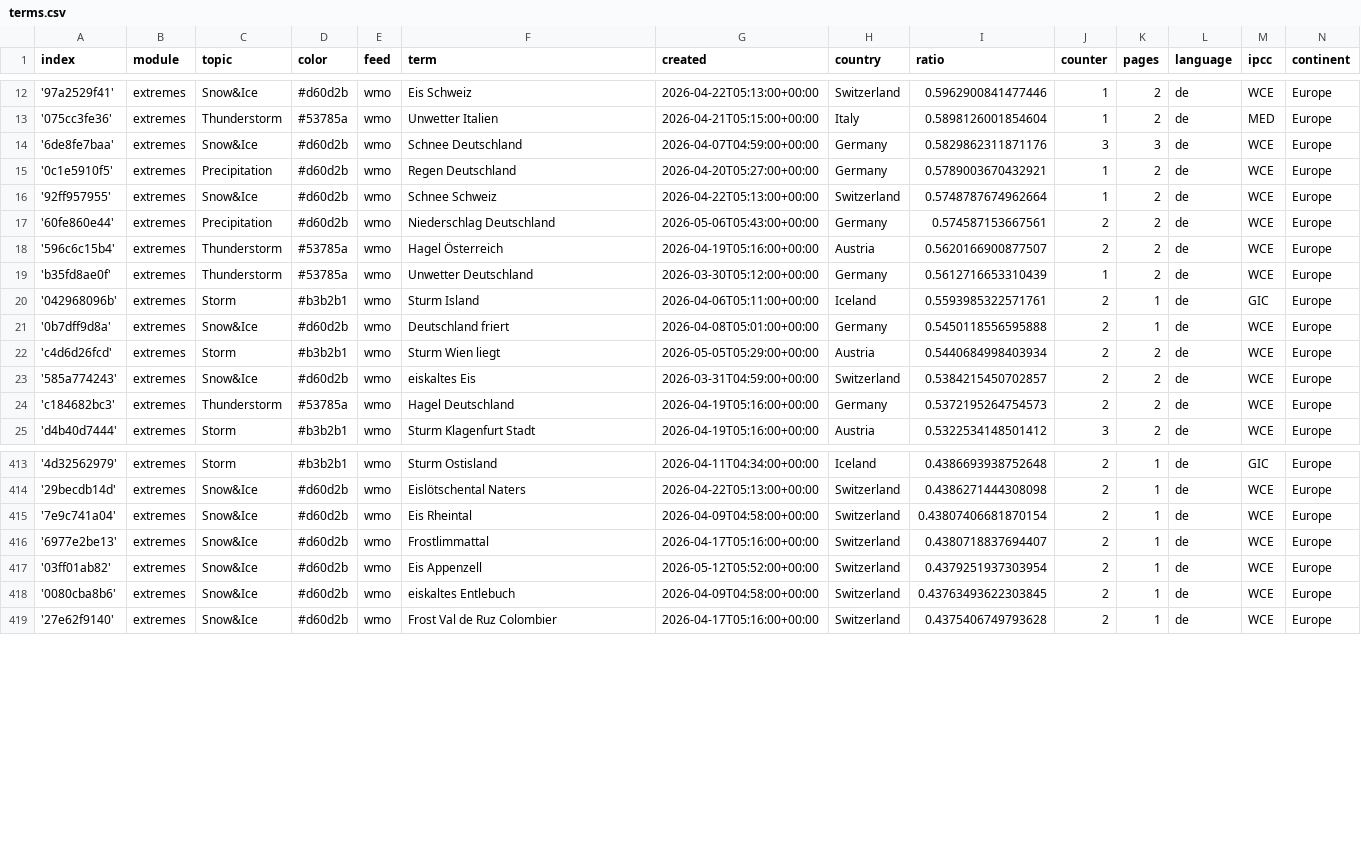
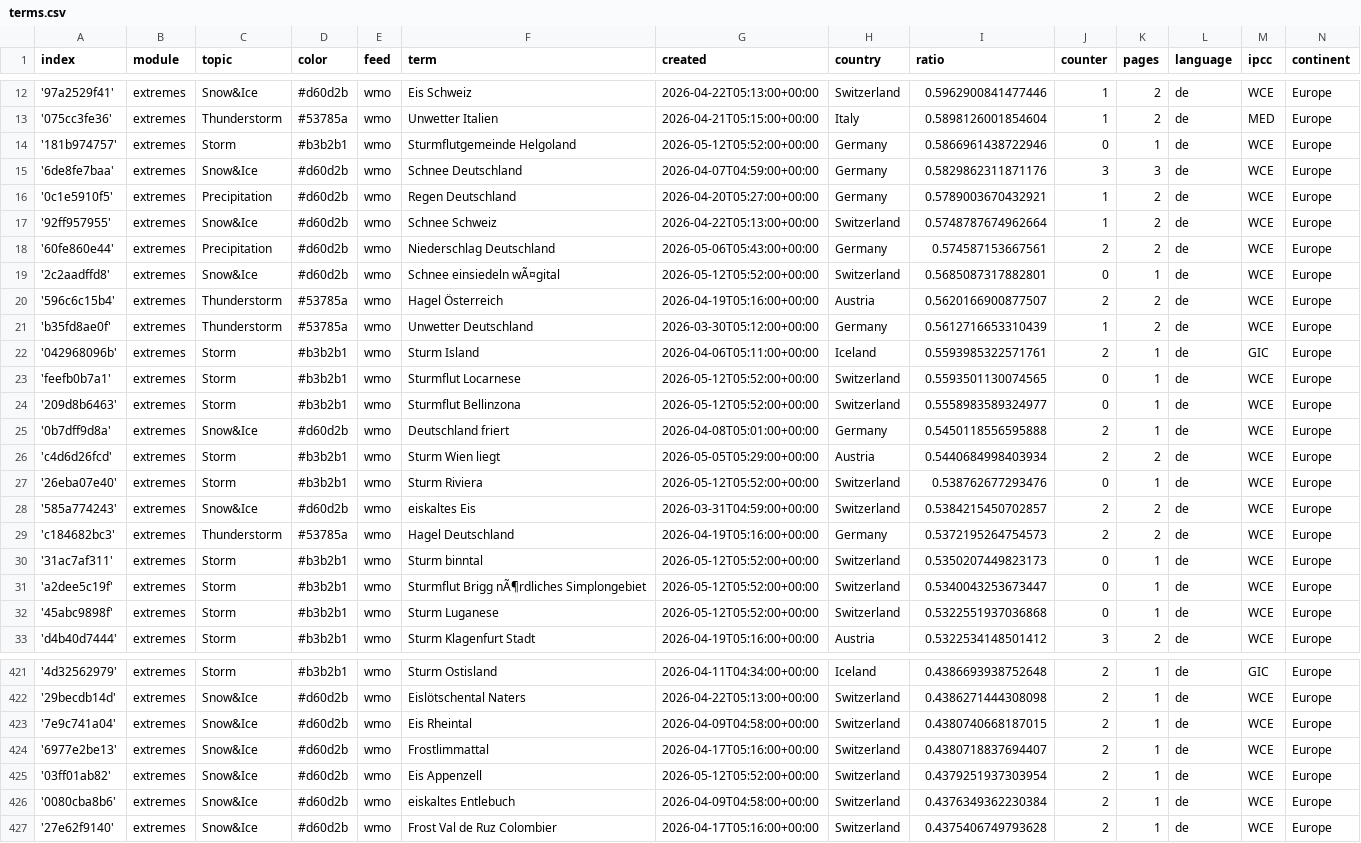
Before and after one commit to pg-ufr-news/germanExtremes, a CSV file: terms.csv, drawn as a sheet; only a part is shown, gaps mark what is left out; the diff covers the shown part only.

Commit message:
Commit from GitHub Actions (import:0.0)

```diff
--- a/terms.csv
+++ b/terms.csv
@@ -13,2 +13,3 @@ index,module,topic,color,feed,term,created,country,ratio,counter,pages,language,
 '075cc3fe36',extremes,Thunderstorm,#53785a,wmo,Unwetter Italien,2026-04-21T05:15:00+00:00,Italy,0.5898126001854604,1,2,de,MED,Europe
+'181b974757',extremes,Storm,#b3b2b1,wmo,Sturmflutgemeinde Helgoland,2026-05-12T05:52:00+00:00,Germany,0.5866961438722946,0,1,de,WCE,Europe
 '6de8fe7baa',extremes,Snow&Ice,#d60d2b,wmo,Schnee Deutschland,2026-04-07T04:59:00+00:00,Germany,0.5829862311871176,3,3,de,WCE,Europe
@@ -17,2 +18,3 @@ index,module,topic,color,feed,term,created,country,ratio,counter,pages,language,
 '60fe860e44',extremes,Precipitation,#d60d2b,wmo,Niederschlag Deutschland,2026-05-06T05:43:00+00:00,Germany,0.574587153667561,2,2,de,WCE,Europe
+'2c2aadffd8',extremes,Snow&Ice,#d60d2b,wmo,Schnee einsiedeln wÃ¤gital,2026-05-12T05:52:00+00:00,Switzerland,0.5685087317882801,0,1,de,WCE,Europe
 '596c6c15b4',extremes,Thunderstorm,#53785a,wmo,Hagel Österreich,2026-04-19T05:16:00+00:00,Austria,0.5620166900877507,2,2,de,WCE,Europe
@@ -20,6 +22,12 @@ index,module,topic,color,feed,term,created,country,ratio,counter,pages,language,
 '042968096b',extremes,Storm,#b3b2b1,wmo,Sturm Island,2026-04-06T05:11:00+00:00,Iceland,0.5593985322571761,2,1,de,GIC,Europe
+'feefb0b7a1',extremes,Storm,#b3b2b1,wmo,Sturmflut Locarnese,2026-05-12T05:52:00+00:00,Switzerland,0.5593501130074565,0,1,de,WCE,Europe
+'209d8b6463',extremes,Storm,#b3b2b1,wmo,Sturmflut Bellinzona,2026-05-12T05:52:00+00:00,Switzerland,0.5558983589324977,0,1,de,WCE,Europe
 '0b7dff9d8a',extremes,Snow&Ice,#d60d2b,wmo,Deutschland friert,2026-04-08T05:01:00+00:00,Germany,0.5450118556595888,2,1,de,WCE,Europe
 'c4d6d26fcd',extremes,Storm,#b3b2b1,wmo,Sturm Wien liegt,2026-05-05T05:29:00+00:00,Austria,0.5440684998403934,2,2,de,WCE,Europe
+'26eba07e40',extremes,Storm,#b3b2b1,wmo,Sturm Riviera,2026-05-12T05:52:00+00:00,Switzerland,0.538762677293476,0,1,de,WCE,Europe
 '585a774243',extremes,Snow&Ice,#d60d2b,wmo,eiskaltes Eis,2026-03-31T04:59:00+00:00,Switzerland,0.5384215450702857,2,2,de,WCE,Europe
 'c184682bc3',extremes,Thunderstorm,#53785a,wmo,Hagel Deutschland,2026-04-19T05:16:00+00:00,Germany,0.5372195264754573,2,2,de,WCE,Europe
+'31ac7af311',extremes,Storm,#b3b2b1,wmo,Sturm binntal,2026-05-12T05:52:00+00:00,Switzerland,0.5350207449823173,0,1,de,WCE,Europe
+'a2dee5c19f',extremes,Storm,#b3b2b1,wmo,Sturmflut Brigg nÃ¶rdliches Simplongebiet,2026-05-12T05:52:00+00:00,Switzerland,0.5340043253673447,0,1,de,WCE,Europe
+'45abc9898f',extremes,Storm,#b3b2b1,wmo,Sturm Luganese,2026-05-12T05:52:00+00:00,Switzerland,0.5322551937036868,0,1,de,WCE,Europe
 'd4b40d7444',extremes,Storm,#b3b2b1,wmo,Sturm Klagenfurt Stadt,2026-04-19T05:16:00+00:00,Austria,0.5322534148501412,3,2,de,WCE,Europe
@@ -414,6 +422,6 @@ index,module,topic,color,feed,term,created,country,ratio,counter,pages,language,
 '29becdb14d',extremes,Snow&Ice,#d60d2b,wmo,Eislötschental Naters,2026-04-22T05:13:00+00:00,Switzerland,0.4386271444308098,2,1,de,WCE,Europe
-'7e9c741a04',extremes,Snow&Ice,#d60d2b,wmo,Eis Rheintal,2026-04-09T04:58:00+00:00,Switzerland,0.43807406681870154,2,1,de,WCE,Europe
+'7e9c741a04',extremes,Snow&Ice,#d60d2b,wmo,Eis Rheintal,2026-04-09T04:58:00+00:00,Switzerland,0.4380740668187015,2,1,de,WCE,Europe
 '6977e2be13',extremes,Snow&Ice,#d60d2b,wmo,Frostlimmattal,2026-04-17T05:16:00+00:00,Switzerland,0.4380718837694407,2,1,de,WCE,Europe
 '03ff01ab82',extremes,Snow&Ice,#d60d2b,wmo,Eis Appenzell,2026-05-12T05:52:00+00:00,Switzerland,0.4379251937303954,2,1,de,WCE,Europe
-'0080cba8b6',extremes,Snow&Ice,#d60d2b,wmo,eiskaltes Entlebuch,2026-04-09T04:58:00+00:00,Switzerland,0.43763493622303845,2,1,de,WCE,Europe
+'0080cba8b6',extremes,Snow&Ice,#d60d2b,wmo,eiskaltes Entlebuch,2026-04-09T04:58:00+00:00,Switzerland,0.4376349362230384,2,1,de,WCE,Europe
 '27e62f9140',extremes,Snow&Ice,#d60d2b,wmo,Frost Val de Ruz Colombier,2026-04-17T05:16:00+00:00,Switzerland,0.4375406749793628,2,1,de,WCE,Europe
```
Also changed, not shown: 1 edited cell elsewhere in this file.
